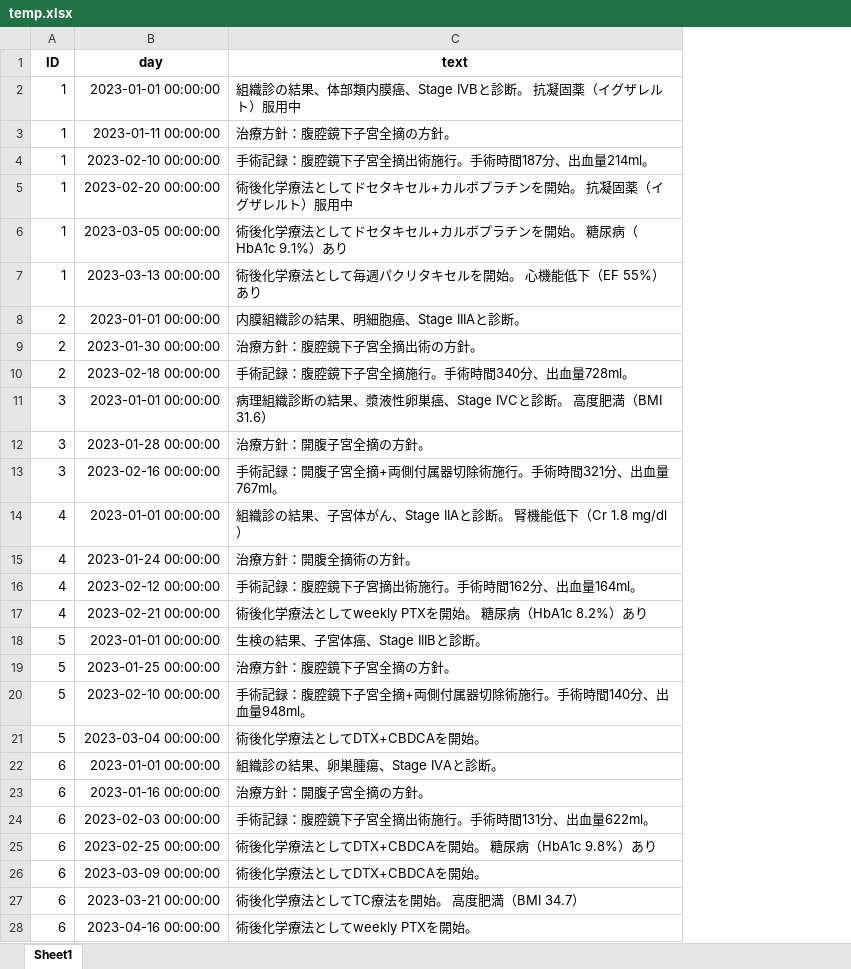
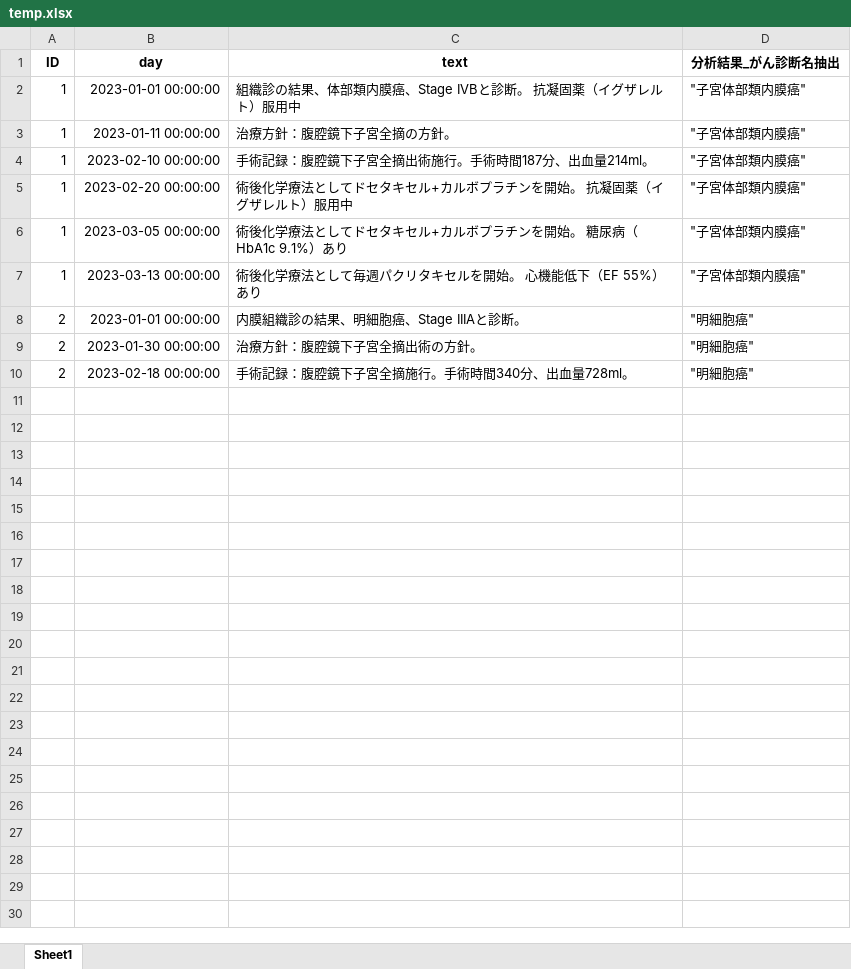
Before and after one commit to iishiken/LLMATCH, an Excel workbook: temp.xlsx, sheet Sheet1, drawn as a sheet; only a part is shown; values as stored, in another font and other column widths than the file's, no borders; removed rows and columns are numbered as before the commit, all else as after; the diff covers the shown part only; the diff names each change by its address in the sheet, - before the commit and + after, or states it on an @@ line.

```diff
--- a/temp.xlsx (sheet Sheet1)
+++ b/temp.xlsx (sheet Sheet1)
+column D (分析結果_がん診断名抽出), rows 2-10: "子宮体部類内膜癌" | "子宮体部類内膜癌" | "子宮体部類内膜癌" | "子宮体部類内膜癌" | "子宮体部類内膜癌" | "子宮体部類内膜癌" | "明細胞癌" | "明細胞癌" | "明細胞癌"
-row 11: 3 | 2023-01-01 00:00:00 | 病理組織診断の結果、漿液性卵巣癌、Stage IVCと診断。 高度肥満（BMI 31.6）
-row 12: 3 | 2023-01-28 00:00:00 | 治療方針：開腹子宮全摘の方針。
-row 13: 3 | 2023-02-16 00:00:00 | 手術記録：開腹子宮全摘+両側付属器切除術施行。手術時間321分、出血量767ml。
-row 14: 4 | 2023-01-01 00:00:00 | 組織診の結果、子宮体がん、Stage IIAと診断。 腎機能低下（Cr 1.8 mg/dl）
-row 15: 4 | 2023-01-24 00:00:00 | 治療方針：開腹全摘術の方針。
-row 16: 4 | 2023-02-12 00:00:00 | 手術記録：腹腔鏡下子宮摘出術施行。手術時間162分、出血量164ml。
-row 17: 4 | 2023-02-21 00:00:00 | 術後化学療法としてweekly PTXを開始。 糖尿病（HbA1c 8.2%）あり
-row 18: 5 | 2023-01-01 00:00:00 | 生検の結果、子宮体癌、Stage IIIBと診断。
-row 19: 5 | 2023-01-25 00:00:00 | 治療方針：腹腔鏡下子宮全摘の方針。
-row 20: 5 | 2023-02-10 00:00:00 | 手術記録：腹腔鏡下子宮全摘+両側付属器切除術施行。手術時間140分、出血量948ml。
-row 21: 5 | 2023-03-04 00:00:00 | 術後化学療法としてDTX+CBDCAを開始。
-row 22: 6 | 2023-01-01 00:00:00 | 組織診の結果、卵巣腫瘍、Stage IVAと診断。
-row 23: 6 | 2023-01-16 00:00:00 | 治療方針：開腹子宮全摘の方針。
-row 24: 6 | 2023-02-03 00:00:00 | 手術記録：腹腔鏡下子宮全摘出術施行。手術時間131分、出血量622ml。
-row 25: 6 | 2023-02-25 00:00:00 | 術後化学療法としてDTX+CBDCAを開始。 糖尿病（HbA1c 9.8%）あり
-row 26: 6 | 2023-03-09 00:00:00 | 術後化学療法としてDTX+CBDCAを開始。
-row 27: 6 | 2023-03-21 00:00:00 | 術後化学療法としてTC療法を開始。 高度肥満（BMI 34.7）
-row 28: 6 | 2023-04-16 00:00:00 | 術後化学療法としてweekly PTXを開始。
```
Also changed, not shown: 462 removed rows elsewhere in this sheet, analyzed_results.xlsx, 1 other file.
